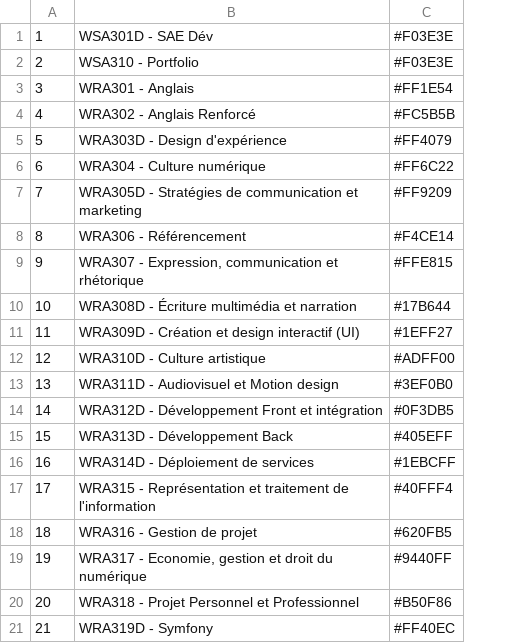
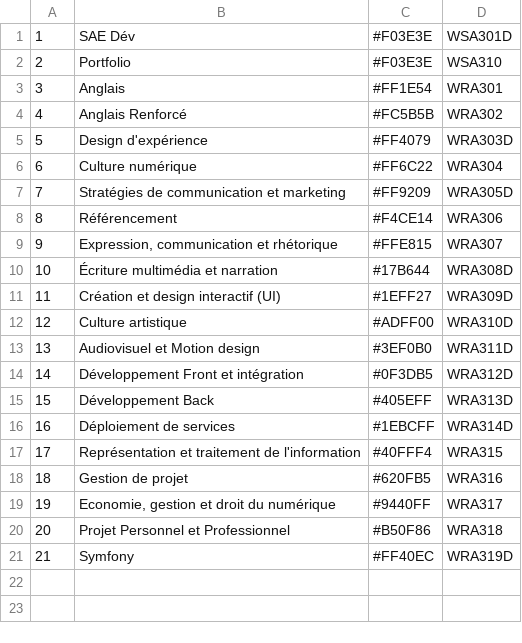
Before and after one commit to CassandreLAMATY/sae301, a CSV file: data/subjects.csv, drawn as a sheet; removed rows and columns are numbered as before the commit, all else as after; the diff names each change by its address in the sheet, - before the commit and + after, or states it on an @@ line.

Commit message:
FILTERS: add new subjects filters section

```diff
--- a/data/subjects.csv
+++ b/data/subjects.csv
-column B, rows 1-21: WSA301D - SAE Dév | WSA310 - Portfolio | WRA301 - Anglais | WRA302 - Anglais Renforcé | WRA303D - Design d'expérience | WRA304 - Culture numérique | WRA305D - Stratégies de communication et marketing | WRA306 - Référencement | WRA307 - Expression, communication et rhétorique | WRA308D - Écriture multimédia et narration | WRA309D - Création et design interactif (UI) | WRA310D - Culture artistique | WRA311D - Audiovisuel et Motion design | WRA312D - Développement Front et intégration | WRA313D - Développement Back | WRA314D - Déploiement de services | WRA315 - Représentation et traitement de l'information | WRA316 - Gestion de projet | WRA317 - Economie, gestion et droit du numérique | WRA318 - Projet Personnel et Professionnel | WRA319D - Symfony
+column B, rows 1-21: SAE Dév | Portfolio | Anglais | Anglais Renforcé | Design d'expérience | Culture numérique | Stratégies de communication et marketing | Référencement | Expression, communication et rhétorique | Écriture multimédia et narration | Création et design interactif (UI) | Culture artistique | Audiovisuel et Motion design | Développement Front et intégration | Développement Back | Déploiement de services | Représentation et traitement de l'information | Gestion de projet | Economie, gestion et droit du numérique | Projet Personnel et Professionnel | Symfony
+column D, rows 1-21: WSA301D | WSA310 | WRA301 | WRA302 | WRA303D | WRA304 | WRA305D | WRA306 | WRA307 | WRA308D | WRA309D | WRA310D | WRA311D | WRA312D | WRA313D | WRA314D | WRA315 | WRA316 | WRA317 | WRA318 | WRA319D
```
Also changed, not shown: 3 other files.
